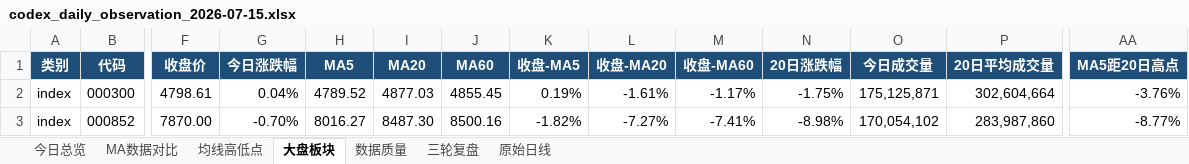
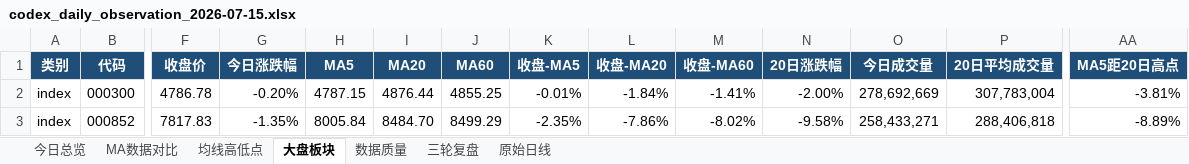
Before and after one commit to ghskb1949/a-share-dashboard, an Excel workbook: codex_daily_observation_2026-07-15.xlsx, sheet 大盘板块, drawn as a sheet; only a part is shown, gaps mark what is left out; values as stored, in another font and other column widths than the file's, no borders; the diff covers the shown part only; the diff names each change by its address in the sheet, - before the commit and + after, or states it on an @@ line.

```diff
--- a/codex_daily_observation_2026-07-15.xlsx (sheet 大盘板块)
+++ b/codex_daily_observation_2026-07-15.xlsx (sheet 大盘板块)
-F2 (收盘价): 4798.61
+F2 (收盘价): 4786.78
-G2 (今日涨跌幅): 0.04%
+G2 (今日涨跌幅): -0.20%
-H2 (MA5): 4789.52
+H2 (MA5): 4787.15
-I2 (MA20): 4877.03
+I2 (MA20): 4876.44
-J2 (MA60): 4855.45
+J2 (MA60): 4855.25
-K2 (收盘-MA5): 0.19%
+K2 (收盘-MA5): -0.01%
-L2 (收盘-MA20): -1.61%
+L2 (收盘-MA20): -1.84%
-M2 (收盘-MA60): -1.17%
+M2 (收盘-MA60): -1.41%
-N2 (20日涨跌幅): -1.75%
+N2 (20日涨跌幅): -2.00%
-O2 (今日成交量): 175,125,871
+O2 (今日成交量): 278,692,669
-P2 (20日平均成交量): 302,604,664
+P2 (20日平均成交量): 307,783,004
-AA2 (MA5距20日高点): -3.76%
+AA2 (MA5距20日高点): -3.81%
-F3 (收盘价): 7870.00
+F3 (收盘价): 7817.83
-G3 (今日涨跌幅): -0.70%
+G3 (今日涨跌幅): -1.35%
-H3 (MA5): 8016.27
+H3 (MA5): 8005.84
-I3 (MA20): 8487.30
+I3 (MA20): 8484.70
-J3 (MA60): 8500.16
+J3 (MA60): 8499.29
-K3 (收盘-MA5): -1.82%
+K3 (收盘-MA5): -2.35%
-L3 (收盘-MA20): -7.27%
+L3 (收盘-MA20): -7.86%
-M3 (收盘-MA60): -7.41%
+M3 (收盘-MA60): -8.02%
-N3 (20日涨跌幅): -8.98%
+N3 (20日涨跌幅): -9.58%
-O3 (今日成交量): 170,054,102
+O3 (今日成交量): 258,433,271
-P3 (20日平均成交量): 283,987,860
+P3 (20日平均成交量): 288,406,818
-AA3 (MA5距20日高点): -8.77%
+AA3 (MA5距20日高点): -8.89%
```
Also changed, not shown: 142 edited cells elsewhere in this sheet, sheet 原始日线, sheet 均线高低点, sheet MA数据对比, sheet 今日总览, sheet 数据质量, output/codex_daily_observation_2026-07-15.xlsx, 3 other files.
